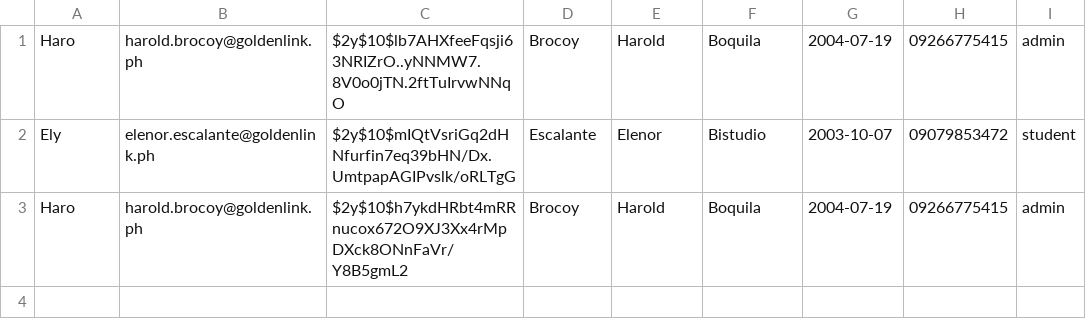
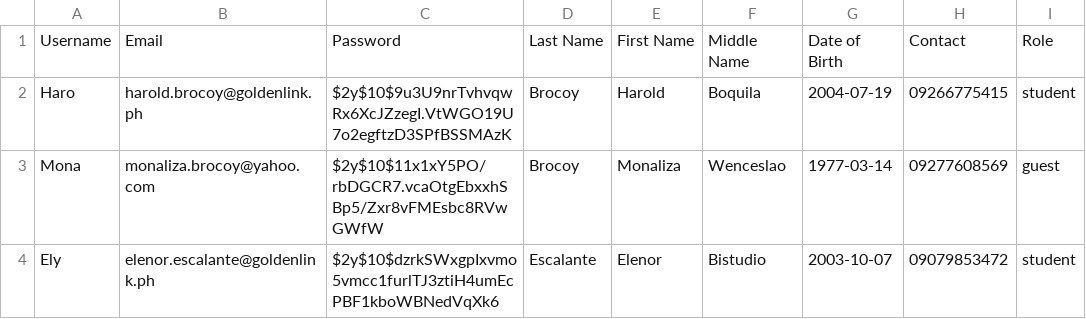
Before and after one commit to haro1907/GOLDEN-LINK-COLLEGE-WEBSITE-PROJECT, a CSV file: users.csv, drawn as a sheet.

```diff
--- a/users.csv
+++ b/users.csv
@@ -1,3 +1,4 @@
-Haro,harold.brocoy@goldenlink.ph,$2y$10$lb7AHXfeeFqsji63NRIZrO..yNNMW7.8V0o0jTN.2ftTuIrvwNNqO,Brocoy,Harold,Boquila,2004-07-19,09266775415,admin
-Ely,elenor.escalante@goldenlink.ph,$2y$10$mIQtVsriGq2dHNfurfin7eq39bHN/Dx.UmtpapAGIPvslk/oRLTgG,Escalante,Elenor,Bistudio,2003-10-07,09079853472,student
-Haro,harold.brocoy@goldenlink.ph,$2y$10$h7ykdHRbt4mRRnucox672O9XJ3Xx4rMpDXck8ONnFaVr/Y8B5gmL2,Brocoy,Harold,Boquila,2004-07-19,09266775415,admin
+Username,Email,Password,"Last Name","First Name","Middle Name","Date of Birth",Contact,Role
+Haro,harold.brocoy@goldenlink.ph,$2y$10$9u3U9nrTvhvqwRx6XcJZzegI.VtWGO19U7o2egftzD3SPfBSSMAzK,Brocoy,Harold,Boquila,2004-07-19,09266775415,student
+Mona,monaliza.brocoy@yahoo.com,$2y$10$11x1xY5PO/rbDGCR7.vcaOtgEbxxhSBp5/Zxr8vFMEsbc8RVwGWfW,Brocoy,Monaliza,Wenceslao,1977-03-14,09277608569,guest
+Ely,elenor.escalante@goldenlink.ph,$2y$10$dzrkSWxgpIxvmo5vmcc1furlTJ3ztiH4umEcPBF1kboWBNedVqXk6,Escalante,Elenor,Bistudio,2003-10-07,09079853472,student
```
Also changed, not shown: 9 other files.
